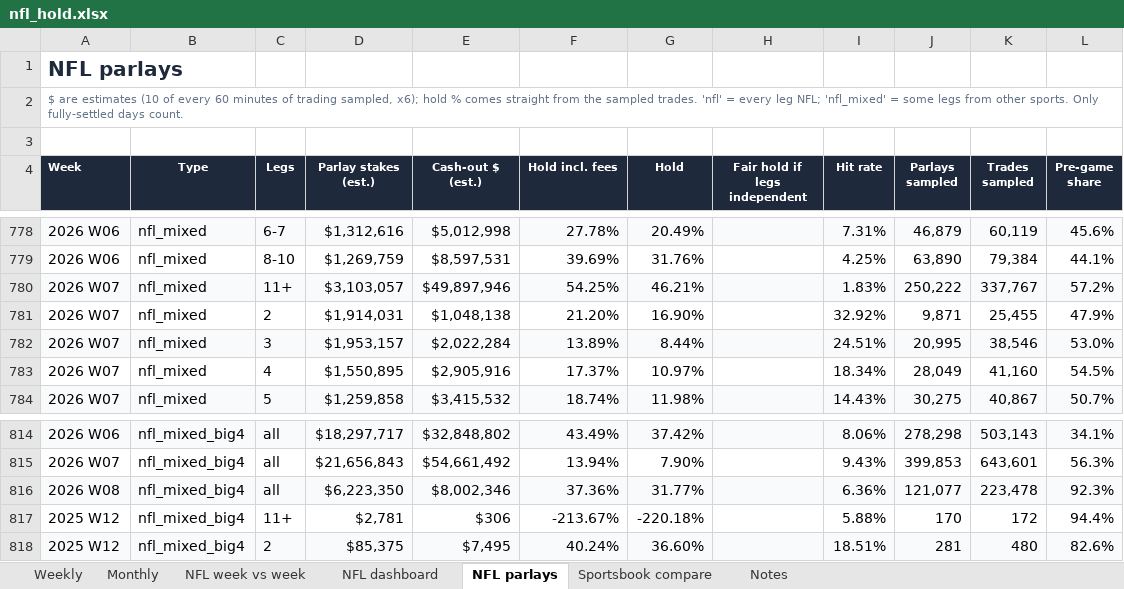
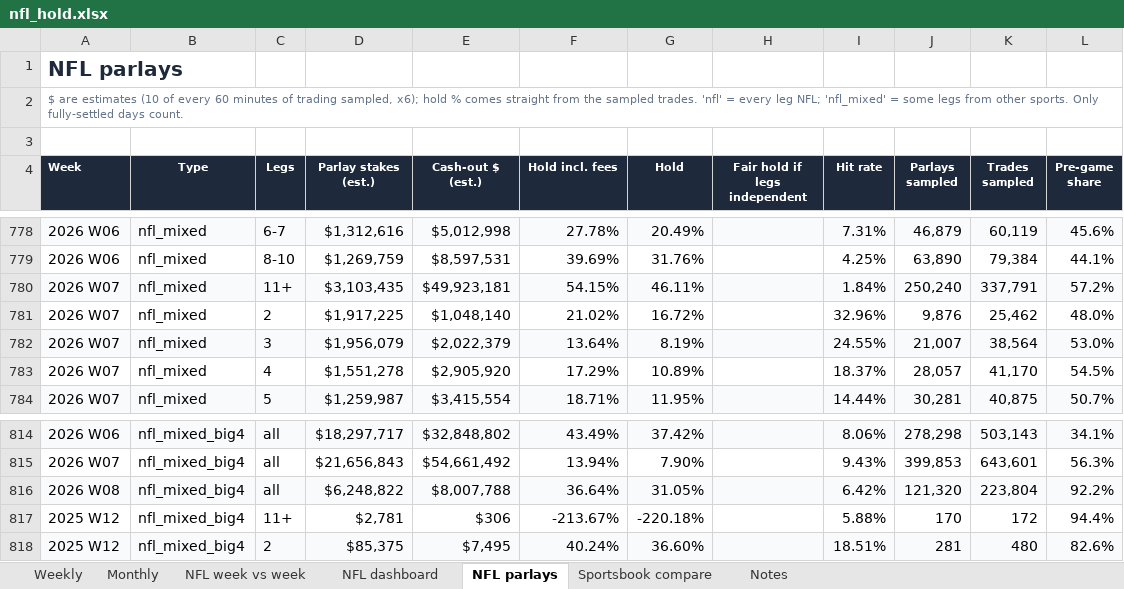
Before and after one commit to yager2/sports-volume, an Excel workbook: nfl_hold.xlsx, sheet NFL parlays, drawn as a sheet; only a part is shown, gaps mark what is left out; values as stored, in another font and other column widths than the file's, no borders; conditional formats not drawn; removed rows and columns are numbered as before the commit, all else as after; the diff covers the shown part only; the diff names each change by its address in the sheet, - before the commit and + after, or states it on an @@ line.

```diff
--- a/nfl_hold.xlsx (sheet NFL parlays)
+++ b/nfl_hold.xlsx (sheet NFL parlays)
-D780 (Parlay stakes (est.)): $3,103,057
+D780 (Parlay stakes (est.)): $3,103,435
-E780 (Cash-out $ (est.)): $49,897,946
+E780 (Cash-out $ (est.)): $49,923,181
-F780 (Hold incl. fees): 54.25%
+F780 (Hold incl. fees): 54.15%
-G780 (Hold): 46.21%
+G780 (Hold): 46.11%
-I780 (Hit rate): 1.83%
+I780 (Hit rate): 1.84%
-J780 (Parlays sampled): 250,222
+J780 (Parlays sampled): 250,240
-K780 (Trades sampled): 337,767
+K780 (Trades sampled): 337,791
-row 781: 2026 W07 | nfl_mixed | 2 | $1,914,031 | $1,048,138 | 21.20% | 16.90% |  | 32.92% | 9,871 | 25,455 | 47.9%
+row 781: 2026 W07 | nfl_mixed | 2 | $1,917,225 | $1,048,140 | 21.02% | 16.72% |  | 32.96% | 9,876 | 25,462 | 48.0%
-D782 (Parlay stakes (est.)): $1,953,157
+D782 (Parlay stakes (est.)): $1,956,079
-E782 (Cash-out $ (est.)): $2,022,284
+E782 (Cash-out $ (est.)): $2,022,379
-F782 (Hold incl. fees): 13.89%
+F782 (Hold incl. fees): 13.64%
-G782 (Hold): 8.44%
+G782 (Hold): 8.19%
-I782 (Hit rate): 24.51%
+I782 (Hit rate): 24.55%
-J782 (Parlays sampled): 20,995
+J782 (Parlays sampled): 21,007
-K782 (Trades sampled): 38,546
+K782 (Trades sampled): 38,564
-D783 (Parlay stakes (est.)): $1,550,895
+D783 (Parlay stakes (est.)): $1,551,278
-E783 (Cash-out $ (est.)): $2,905,916
+E783 (Cash-out $ (est.)): $2,905,920
-F783 (Hold incl. fees): 17.37%
+F783 (Hold incl. fees): 17.29%
-G783 (Hold): 10.97%
+G783 (Hold): 10.89%
-I783 (Hit rate): 18.34%
+I783 (Hit rate): 18.37%
-J783 (Parlays sampled): 28,049
+J783 (Parlays sampled): 28,057
-K783 (Trades sampled): 41,160
+K783 (Trades sampled): 41,170
-D784 (Parlay stakes (est.)): $1,259,858
+D784 (Parlay stakes (est.)): $1,259,987
-E784 (Cash-out $ (est.)): $3,415,532
+E784 (Cash-out $ (est.)): $3,415,554
-F784 (Hold incl. fees): 18.74%
+F784 (Hold incl. fees): 18.71%
-G784 (Hold): 11.98%
+G784 (Hold): 11.95%
-I784 (Hit rate): 14.43%
+I784 (Hit rate): 14.44%
-J784 (Parlays sampled): 30,275
+J784 (Parlays sampled): 30,281
-K784 (Trades sampled): 40,867
+K784 (Trades sampled): 40,875
-row 816: 2026 W08 | nfl_mixed_big4 | all | $6,223,350 | $8,002,346 | 37.36% | 31.77% |  | 6.36% | 121,077 | 223,478 | 92.3%
+row 816: 2026 W08 | nfl_mixed_big4 | all | $6,248,822 | $8,007,788 | 36.64% | 31.05% |  | 6.42% | 121,320 | 223,804 | 92.2%
```
Also changed, not shown: 14 added rows, 14 removed rows and 524 edited cells elsewhere in this sheet, sheet Weekly, sheet Monthly, sheet Notes, sheet NFL dashboard, 45 other files.
